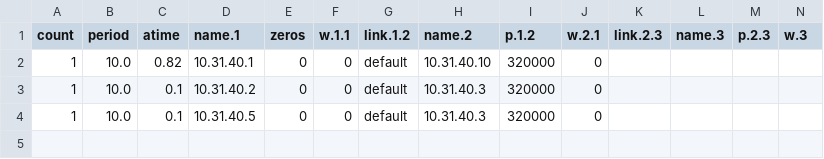
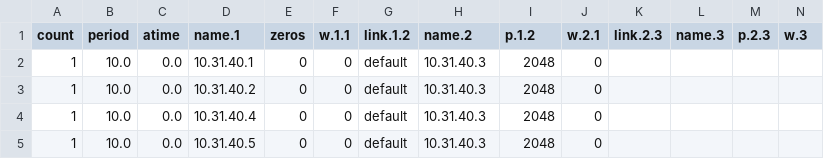
Before and after one commit to JaYung136/cloudsimSJTU, a CSV file: cloudsimsdn/Intermediate/messages.csv, drawn as a sheet.

```diff
--- a/cloudsimsdn/Intermediate/messages.csv
+++ b/cloudsimsdn/Intermediate/messages.csv
@@ -1,4 +1,5 @@
 count,period,atime,name.1,zeros,w.1.1,link.1.2,name.2,p.1.2,w.2.1,link.2.3,name.3,p.2.3,w.3
-1,10.0,0.82,10.31.40.1,0,0,default,10.31.40.10,320000,0,,,,
-1,10.0,0.1,10.31.40.2,0,0,default,10.31.40.3,320000,0,,,,
-1,10.0,0.1,10.31.40.5,0,0,default,10.31.40.3,320000,0,,,,
+1,10.0,0.0,10.31.40.1,0,0,default,10.31.40.3,2048,0,,,,
+1,10.0,0.0,10.31.40.2,0,0,default,10.31.40.3,2048,0,,,,
+1,10.0,0.0,10.31.40.4,0,0,default,10.31.40.3,2048,0,,,,
+1,10.0,0.0,10.31.40.5,0,0,default,10.31.40.3,2048,0,,,,
```
Also changed, not shown: cloudsimsdn/Intermediate/result_messages.csv, 15 other files.
